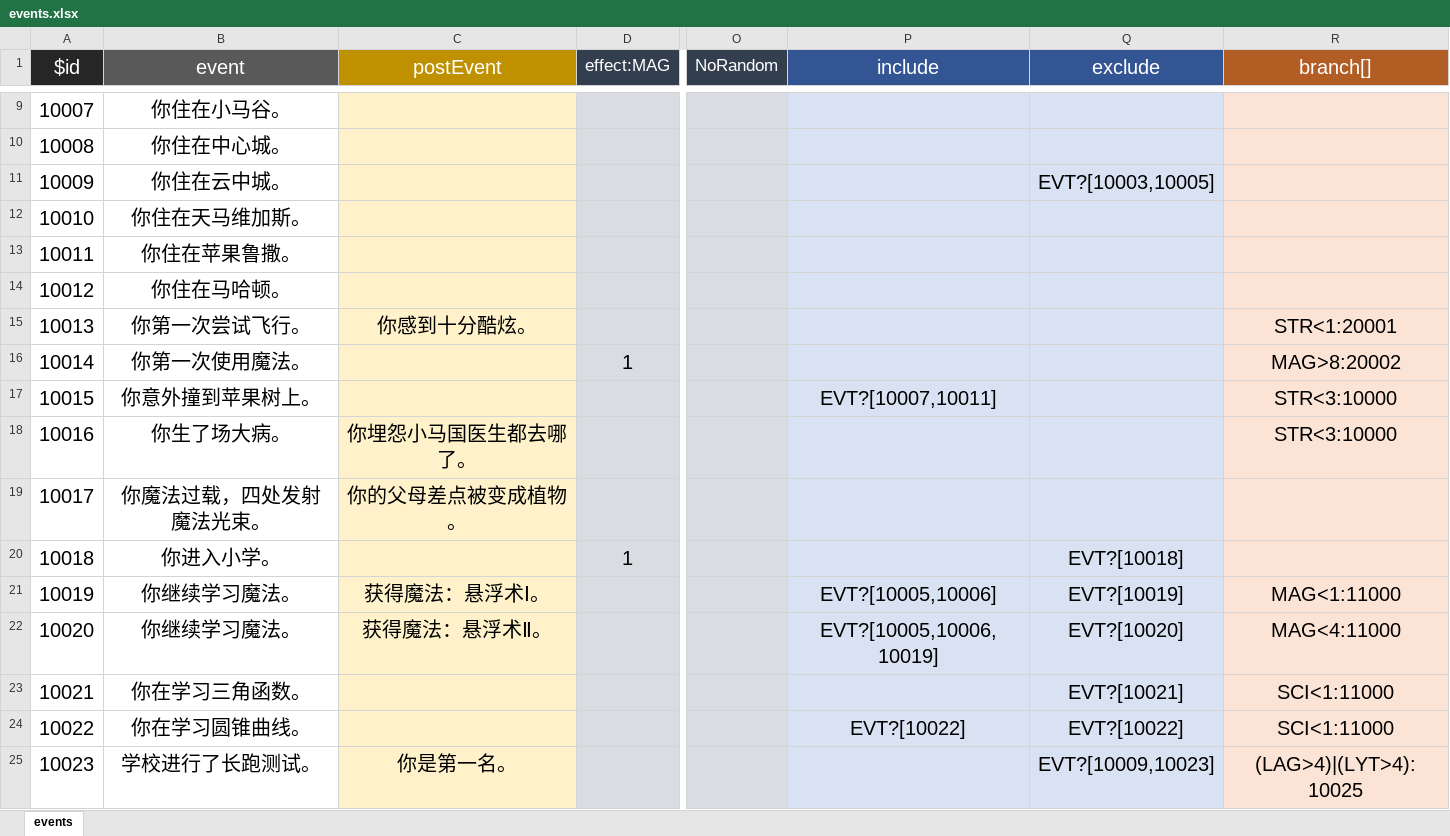
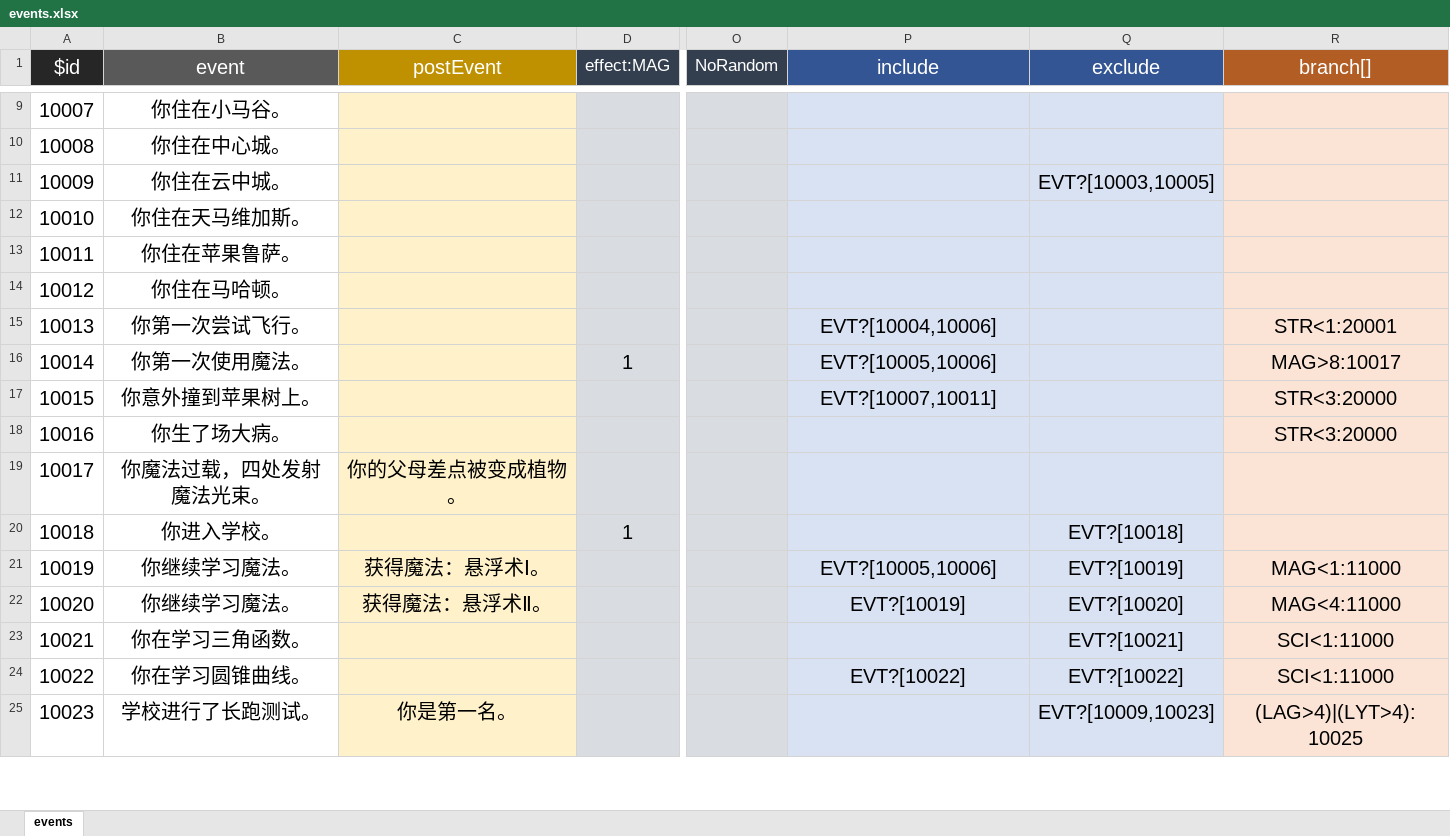
Before and after one commit to ZreXoc/EqRestart, an Excel workbook: data/events.xlsx, sheet events, drawn as a sheet; only a part is shown, gaps mark what is left out; values as stored, in another font and other column widths than the file's, no borders; the diff covers the shown part only; the diff names each change by its address in the sheet, - before the commit and + after, or states it on an @@ line.

Commit message:
events:cutie mark & holiday

```diff
--- a/data/events.xlsx (sheet events)
+++ b/data/events.xlsx (sheet events)
-B13 (event): 你住在苹果鲁撒。
+B13 (event): 你住在苹果鲁萨。
-C15 (postEvent): 你感到十分酷炫。
+C15 (postEvent): (empty)
-P15 (include): (empty)
+P15 (include): EVT?[10004,10006]
-P16 (include): (empty)
+P16 (include): EVT?[10005,10006]
-R16 (branch[]): MAG>8:20002
+R16 (branch[]): MAG>8:10017
-R17:R18 (branch[]): STR<3:10000
+R17:R18 (branch[]): STR<3:20000
-C18 (postEvent): 你埋怨小马国医生都去哪了。
+C18 (postEvent): (empty)
-B20 (event): 你进入小学。
+B20 (event): 你进入学校。
-P22 (include): EVT?[10005,10006,10019]
+P22 (include): EVT?[10019]
```
Also changed, not shown: 45 added rows, 11 removed rows, 2 moved rows and 3 edited cells elsewhere in this sheet, data/age.xlsx, 3 other files.
